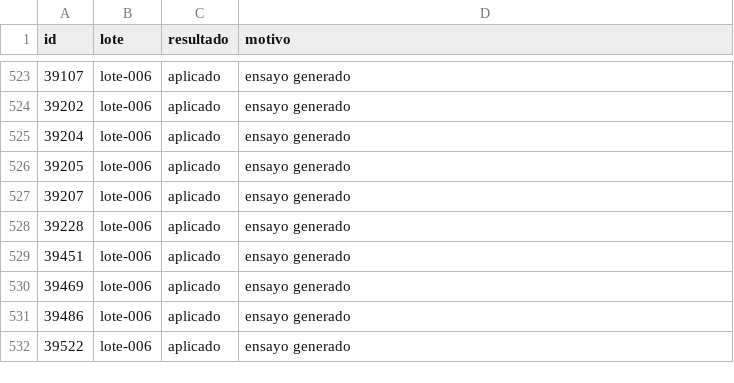
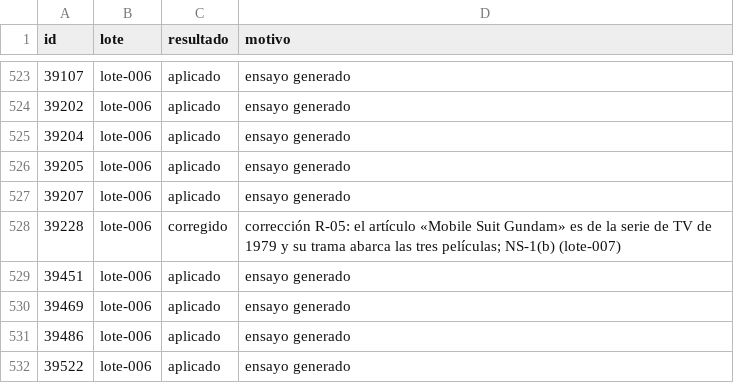
Before and after one commit to bigfito/elastiflix-reloaded, a TSV file: data-quality/cambios/WP-02/estado.tsv, drawn as a sheet; only a part is shown, gaps mark what is left out.

```diff
--- a/data-quality/cambios/WP-02/estado.tsv
+++ b/data-quality/cambios/WP-02/estado.tsv
@@ -527,3 +527,3 @@ id	lote	resultado	motivo
 39207	lote-006	aplicado	ensayo generado
-39228	lote-006	aplicado	ensayo generado
+39228	lote-006	corregido	corrección R-05: el artículo «Mobile Suit Gundam» es de la serie de TV de 1979 y su trama abarca las tres películas; NS-1(b) (lote-007)
 39451	lote-006	aplicado	ensayo generado
```
Also changed, not shown: data-quality/fuentes/plot-fuentes.tsv, 3 other files.
